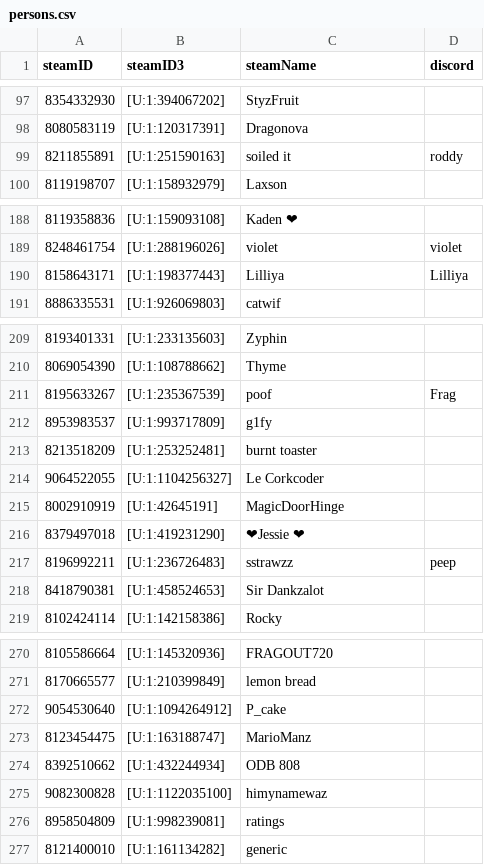
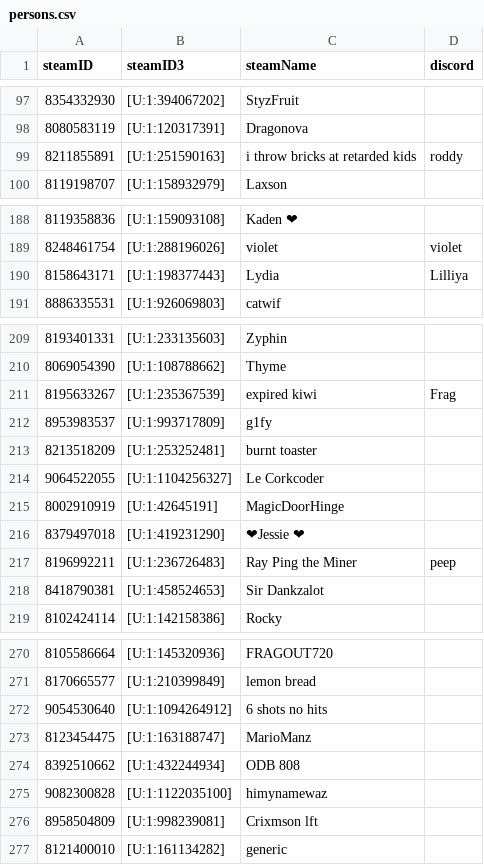
Before and after one commit to shelchang/tf2cc-data, a CSV file: persons.csv, drawn as a sheet; only a part is shown, gaps mark what is left out; the diff covers the shown part only; the diff names each change by its address in the sheet, - before the commit and + after, or states it on an @@ line.

```diff
--- a/persons.csv
+++ b/persons.csv
-C99 (steamName): soiled it
+C99 (steamName): i throw bricks at retarded kids
-C190 (steamName): Lilliya
+C190 (steamName): Lydia
-C211 (steamName): poof
+C211 (steamName): expired kiwi
-C217 (steamName): sstrawzz
+C217 (steamName): Ray Ping the Miner
-C272 (steamName): P_cake
+C272 (steamName): 6 shots no hits
-C276 (steamName): ratings
+C276 (steamName): Crixmson lft
```
Also changed, not shown: 3 edited cells elsewhere in this file, matches.csv, 2 other files.
